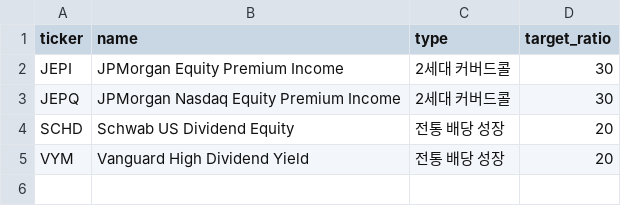
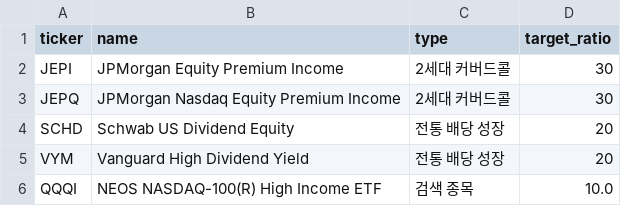
Before and after one commit to dkgo003/Investment-Dashboard, a CSV file: data/direct_watchlist.csv, drawn as a sheet.

```diff
--- a/data/direct_watchlist.csv
+++ b/data/direct_watchlist.csv
@@ -5 +5,2 @@ SCHD,Schwab US Dividend Equity,전통 배당 성장,20
 VYM,Vanguard High Dividend Yield,전통 배당 성장,20
+QQQI,NEOS NASDAQ-100(R) High Income ETF,검색 종목,10.0
```
Also changed, not shown: 5 other files.
